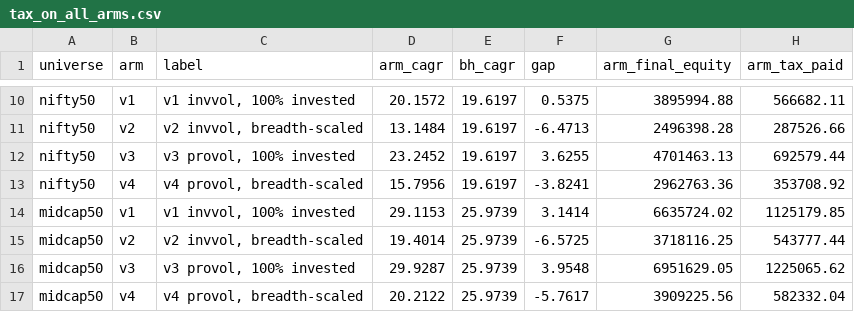
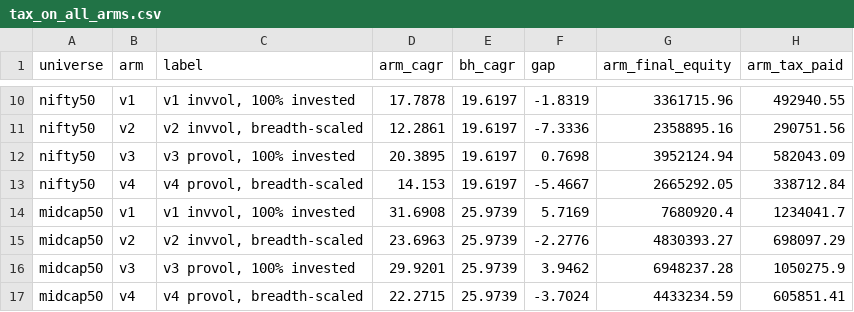
Before and after one commit to sidharthjatt/predictive-engine, a CSV file: diagnostics/tax_on_all_arms.csv, drawn as a sheet; only a part is shown, gaps mark what is left out; the diff covers the shown part only; the diff names each change by its address in the sheet, - before the commit and + after, or states it on an @@ line.

```diff
--- a/diagnostics/tax_on_all_arms.csv
+++ b/diagnostics/tax_on_all_arms.csv
-D10 (arm_cagr): 20.1572
+D10 (arm_cagr): 17.7878
-F10 (gap): 0.5375
+F10 (gap): -1.8319
-G10 (arm_final_equity): 3895994.88
+G10 (arm_final_equity): 3361715.96
-H10 (arm_tax_paid): 566682.11
+H10 (arm_tax_paid): 492940.55
-D11 (arm_cagr): 13.1484
+D11 (arm_cagr): 12.2861
-F11 (gap): -6.4713
+F11 (gap): -7.3336
-G11 (arm_final_equity): 2496398.28
+G11 (arm_final_equity): 2358895.16
-H11 (arm_tax_paid): 287526.66
+H11 (arm_tax_paid): 290751.56
-D12 (arm_cagr): 23.2452
+D12 (arm_cagr): 20.3895
-F12 (gap): 3.6255
+F12 (gap): 0.7698
-G12 (arm_final_equity): 4701463.13
+G12 (arm_final_equity): 3952124.94
-H12 (arm_tax_paid): 692579.44
+H12 (arm_tax_paid): 582043.09
-D13 (arm_cagr): 15.7956
+D13 (arm_cagr): 14.153
-F13 (gap): -3.8241
+F13 (gap): -5.4667
-G13 (arm_final_equity): 2962763.36
+G13 (arm_final_equity): 2665292.05
-H13 (arm_tax_paid): 353708.92
+H13 (arm_tax_paid): 338712.84
-D14 (arm_cagr): 29.1153
+D14 (arm_cagr): 31.6908
-F14 (gap): 3.1414
+F14 (gap): 5.7169
-G14 (arm_final_equity): 6635724.02
+G14 (arm_final_equity): 7680920.4
-H14 (arm_tax_paid): 1125179.85
+H14 (arm_tax_paid): 1234041.7
-D15 (arm_cagr): 19.4014
+D15 (arm_cagr): 23.6963
-F15 (gap): -6.5725
+F15 (gap): -2.2776
-G15 (arm_final_equity): 3718116.25
+G15 (arm_final_equity): 4830393.27
-H15 (arm_tax_paid): 543777.44
+H15 (arm_tax_paid): 698097.29
-D16 (arm_cagr): 29.9287
+D16 (arm_cagr): 29.9201
-F16 (gap): 3.9548
+F16 (gap): 3.9462
-G16 (arm_final_equity): 6951629.05
+G16 (arm_final_equity): 6948237.28
-H16 (arm_tax_paid): 1225065.62
+H16 (arm_tax_paid): 1050275.9
-D17 (arm_cagr): 20.2122
+D17 (arm_cagr): 22.2715
-F17 (gap): -5.7617
+F17 (gap): -3.7024
-G17 (arm_final_equity): 3909225.56
+G17 (arm_final_equity): 4433234.59
-H17 (arm_tax_paid): 582332.04
+H17 (arm_tax_paid): 605851.41
```
Also changed, not shown: 4 added rows and 96 edited cells elsewhere in this file, diagnostics/impact_sweep_midcap150_v2.csv, diagnostics/impact_sweep_nifty200_v2.csv, 52 other files.
